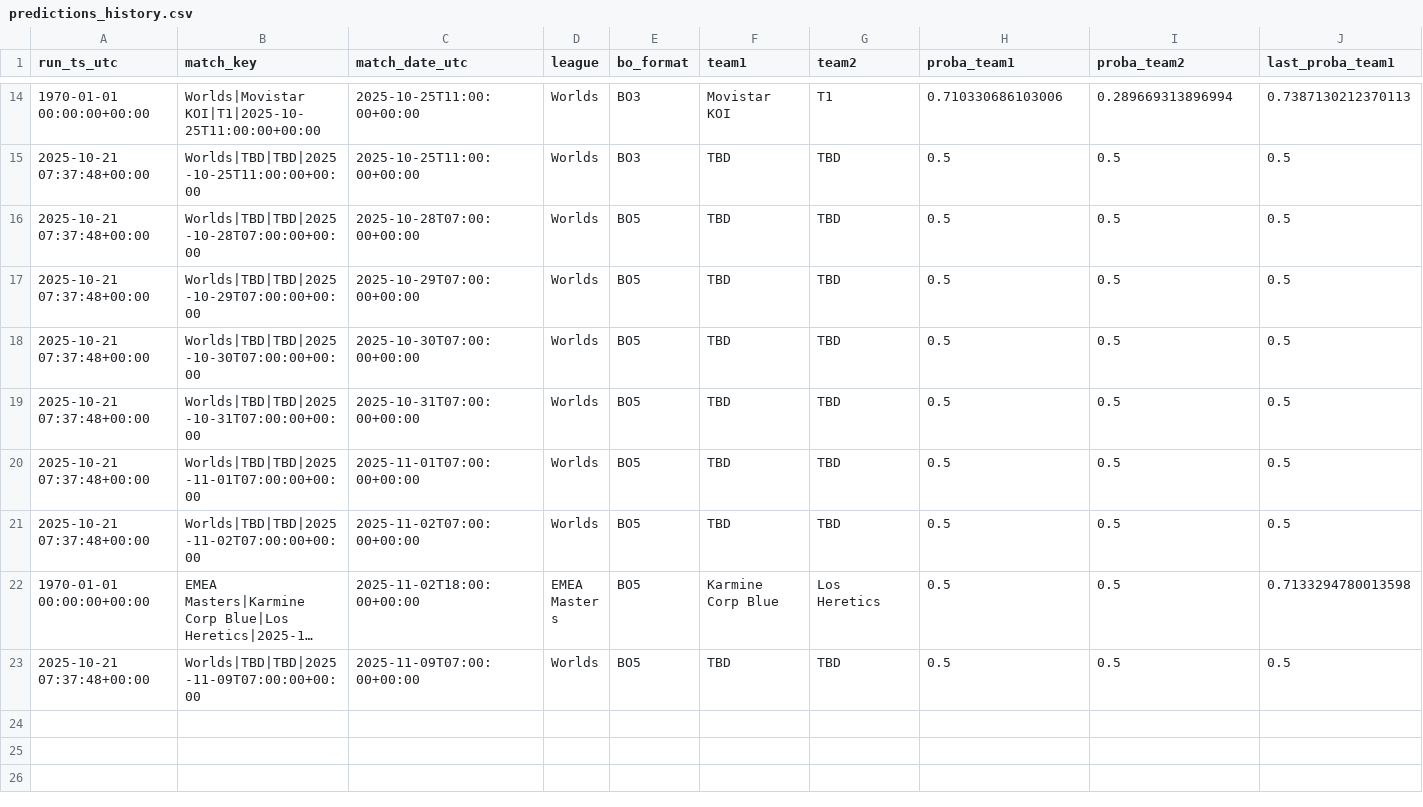
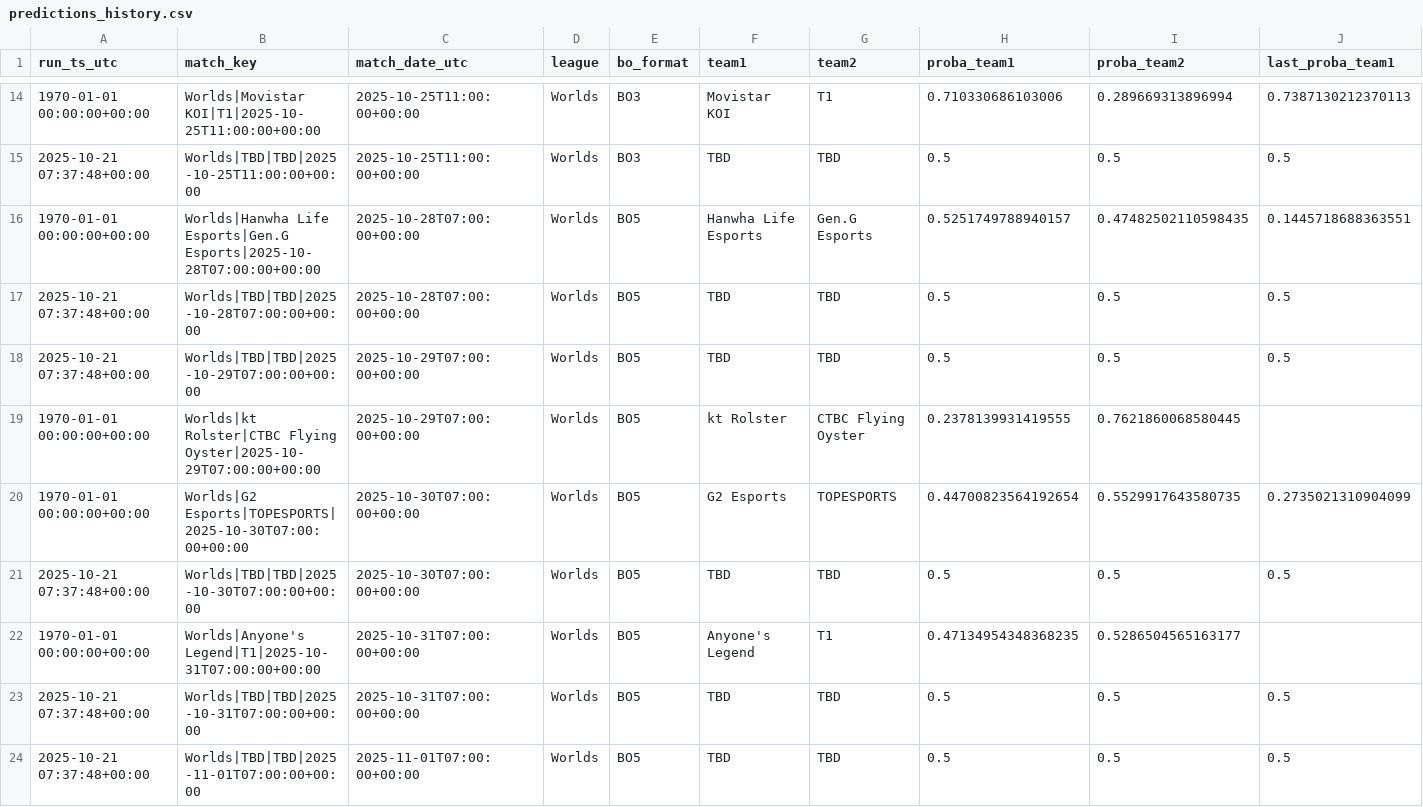
Before and after one commit to franc0510/streamlit-shine-sparkle, a CSV file: Documents/predictions_history.csv, drawn as a sheet; only a part is shown, gaps mark what is left out; the shorter side is filled out with more unchanged rows; long unchanged cells end in …; rows hold the shown columns only; the diff names each change by its address in the sheet, - before the commit and + after, or states it on an @@ line.

```diff
--- a/Documents/predictions_history.csv
+++ b/Documents/predictions_history.csv
+row 16: 1970-01-01 00:00:00+00:00 | Worlds|Hanwha Life Esports|Gen.G Esports|2025-10-28T07:00:00+00:00 | 2025-10-28T07:00:00+00:00 | Worlds | BO5 | Hanwha Life Esports | Gen.G Esports | 0.5251749788940157 | 0.47482502110598435 | 0.1445718688363551
+row 19: 1970-01-01 00:00:00+00:00 | Worlds|kt Rolster|CTBC Flying Oyster|2025-10-29T07:00:00+00:00 | 2025-10-29T07:00:00+00:00 | Worlds | BO5 | kt Rolster | CTBC Flying Oyster | 0.2378139931419555 | 0.7621860068580445
+row 20: 1970-01-01 00:00:00+00:00 | Worlds|G2 Esports|TOPESPORTS|2025-10-30T07:00:00+00:00 | 2025-10-30T07:00:00+00:00 | Worlds | BO5 | G2 Esports | TOPESPORTS | 0.44700823564192654 | 0.5529917643580735 | 0.2735021310904099
+row 22: 1970-01-01 00:00:00+00:00 | Worlds|Anyone's Legend|T1|2025-10-31T07:00:00+00:00 | 2025-10-31T07:00:00+00:00 | Worlds | BO5 | Anyone's Legend | T1 | 0.47134954348368235 | 0.5286504565163177
```
Also changed, not shown: Documents/schedule_with_probs.csv, 1 other file.
